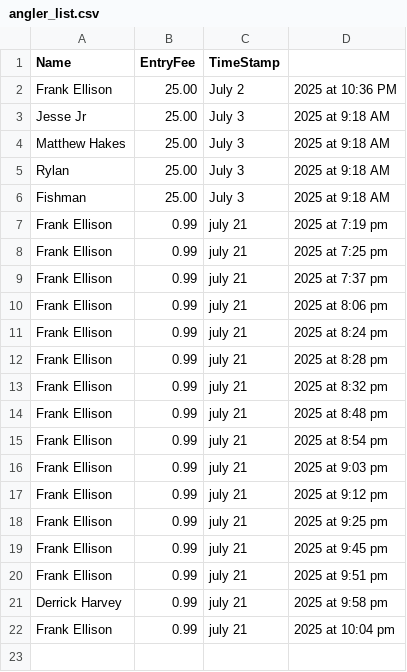
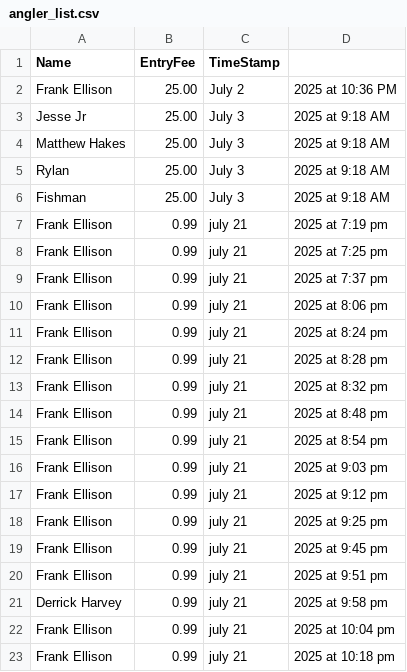
Before and after one commit to hackerfrankone/FamilyFishing, a CSV file: CSV/angler_list.csv, drawn as a sheet; the diff names each change by its address in the sheet, - before the commit and + after, or states it on an @@ line.

Commit message:
Add angler Frank Ellison

```diff
--- a/CSV/angler_list.csv
+++ b/CSV/angler_list.csv
+row 23: Frank Ellison | 0.99 | july 21 | 2025 at 10:18 pm
```
